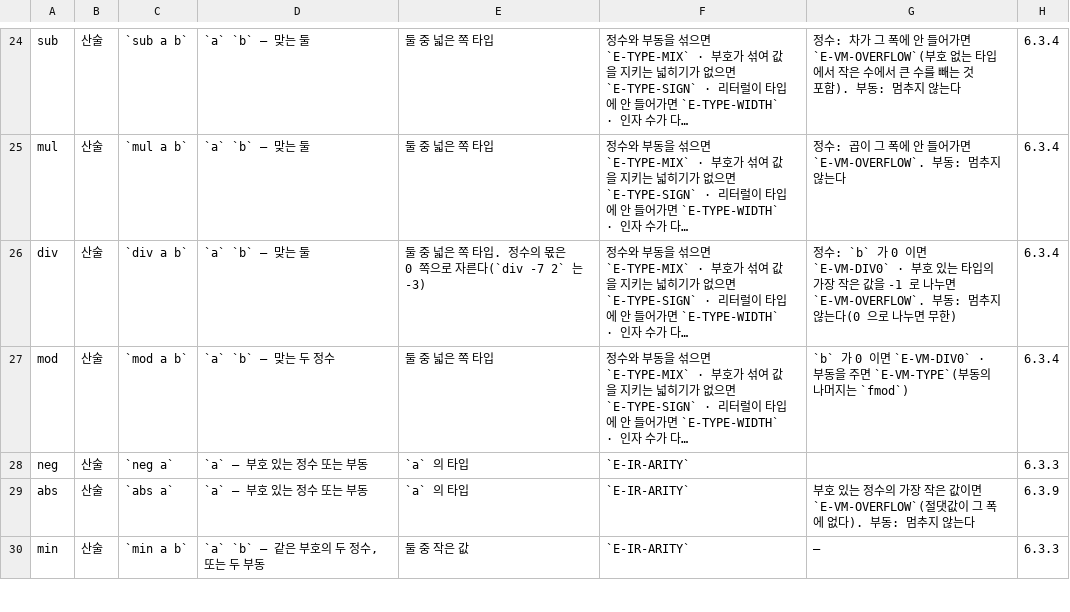
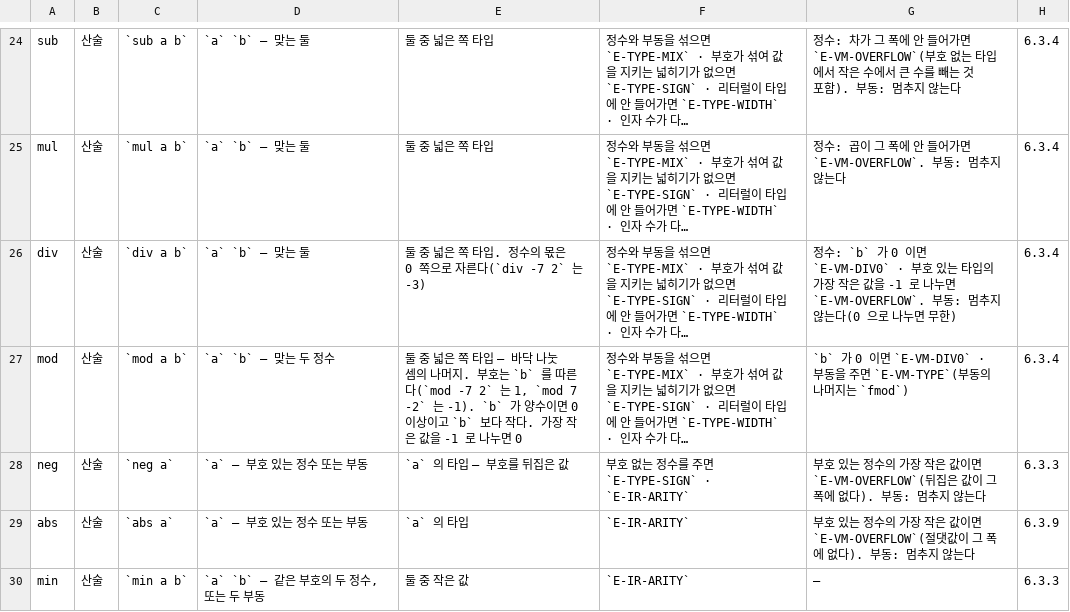
Before and after one commit to rubidus-api/lowent_lang, a TSV file: docs/spec/BUILTIN-SIGNATURES.tsv, drawn as a sheet; only a part is shown, gaps mark what is left out; long unchanged cells end in …; the diff names each change by its address in the sheet, - before the commit and + after, or states it on an @@ line.

```diff
--- a/docs/spec/BUILTIN-SIGNATURES.tsv
+++ b/docs/spec/BUILTIN-SIGNATURES.tsv
-E27: …쪽 타입
+E27: …쪽 타입 — 바닥 나눗셈의 나머지. 부호는 `b` 를 따른다(`mod -7 2` 는 1, `mod 7 -2` 는 -1). `b` 가 양수이면 0 이상이고 `b` 보다 작다. 가장 작은 값을 -1 로 나누면 0
-E28: `a` 의 타입
+E28: `a` 의 타입 — 부호를 뒤집은 값
-F28: `E-IR-ARITY`
+F28: 부호 없는 정수를 주면 `E-TYPE-SIGN` · `E-IR-ARITY`
-G28: (empty)
+G28: 부호 있는 정수의 가장 작은 값이면 `E-VM-OVERFLOW`(뒤집은 값이 그 폭에 없다). 부동: 멈추지 않는다
```
Also changed, not shown: docs/spec/AMBIGUITY.tsv, docs/spec/BUILTIN-PROBES.tsv, 19 other files.
